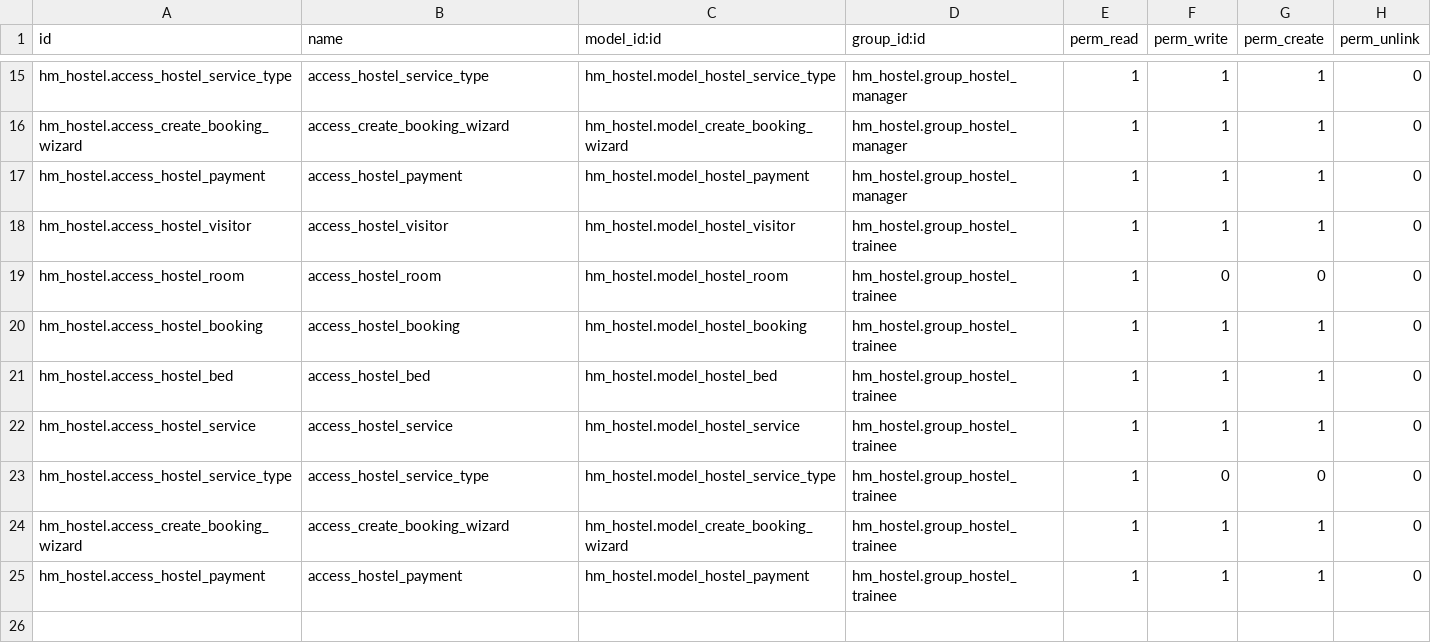
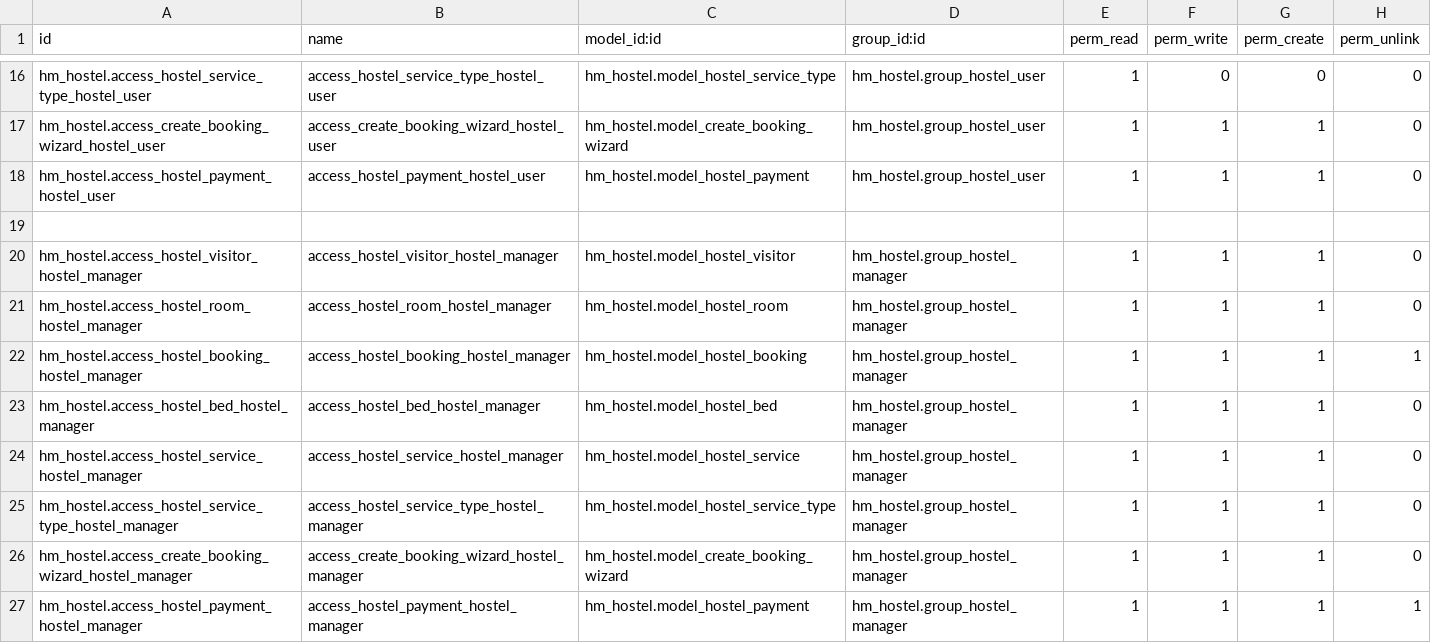
Before and after one commit to Sergo2049/coursework, a CSV file: hm_hostel/security/ir.model.access.csv, drawn as a sheet; only a part is shown, gaps mark what is left out; removed rows and columns are numbered as before the commit, all else as after; the diff covers the shown part only; the diff names each change by its address in the sheet, - before the commit and + after, or states it on an @@ line.

```diff
--- a/hm_hostel/security/ir.model.access.csv
+++ b/hm_hostel/security/ir.model.access.csv
-A16 (id): hm_hostel.access_hostel_service_type
+A16 (id): hm_hostel.access_hostel_service_type_hostel_user
-B16 (name): access_hostel_service_type
+B16 (name): access_hostel_service_type_hostel_user
-D16:D18 (group_id:id): hm_hostel.group_hostel_manager
+D16:D18 (group_id:id): hm_hostel.group_hostel_user
-F16 (perm_write): 1
+F16 (perm_write): 0
-G16 (perm_create): 1
+G16 (perm_create): 0
-A17 (id): hm_hostel.access_create_booking_wizard
+A17 (id): hm_hostel.access_create_booking_wizard_hostel_user
-B17 (name): access_create_booking_wizard
+B17 (name): access_create_booking_wizard_hostel_user
-A18 (id): hm_hostel.access_hostel_payment
+A18 (id): hm_hostel.access_hostel_payment_hostel_user
-B18 (name): access_hostel_payment
+B18 (name): access_hostel_payment_hostel_user
+row 19: (empty)
-A20 (id): hm_hostel.access_hostel_visitor
+A20 (id): hm_hostel.access_hostel_visitor_hostel_manager
-B20 (name): access_hostel_visitor
+B20 (name): access_hostel_visitor_hostel_manager
-D20 (group_id:id): hm_hostel.group_hostel_trainee
+D20 (group_id:id): hm_hostel.group_hostel_manager
-row 19: hm_hostel.access_hostel_room | access_hostel_room | hm_hostel.model_hostel_room | hm_hostel.group_hostel_trainee | 1 | 0 | 0 | 0
-A21 (id): hm_hostel.access_hostel_booking
+A21 (id): hm_hostel.access_hostel_room_hostel_manager
-B21 (name): access_hostel_booking
+B21 (name): access_hostel_room_hostel_manager
-C21 (model_id:id): hm_hostel.model_hostel_booking
+C21 (model_id:id): hm_hostel.model_hostel_room
-D21 (group_id:id): hm_hostel.group_hostel_trainee
+D21 (group_id:id): hm_hostel.group_hostel_manager
+row 22: hm_hostel.access_hostel_booking_hostel_manager | access_hostel_booking_hostel_manager | hm_hostel.model_hostel_booking | hm_hostel.group_hostel_manager | 1 | 1 | 1 | 1
-A23 (id): hm_hostel.access_hostel_bed
+A23 (id): hm_hostel.access_hostel_bed_hostel_manager
-B23 (name): access_hostel_bed
+B23 (name): access_hostel_bed_hostel_manager
-D23:D27 (group_id:id): hm_hostel.group_hostel_trainee
+D23:D27 (group_id:id): hm_hostel.group_hostel_manager
-A24 (id): hm_hostel.access_hostel_service
+A24 (id): hm_hostel.access_hostel_service_hostel_manager
-B24 (name): access_hostel_service
+B24 (name): access_hostel_service_hostel_manager
-A25 (id): hm_hostel.access_hostel_service_type
+A25 (id): hm_hostel.access_hostel_service_type_hostel_manager
-B25 (name): access_hostel_service_type
+B25 (name): access_hostel_service_type_hostel_manager
-F25 (perm_write): 0
+F25 (perm_write): 1
-G25 (perm_create): 0
+G25 (perm_create): 1
-A26 (id): hm_hostel.access_create_booking_wizard
+A26 (id): hm_hostel.access_create_booking_wizard_hostel_manager
-B26 (name): access_create_booking_wizard
+B26 (name): access_create_booking_wizard_hostel_manager
-A27 (id): hm_hostel.access_hostel_payment
+A27 (id): hm_hostel.access_hostel_payment_hostel_manager
-B27 (name): access_hostel_payment
+B27 (name): access_hostel_payment_hostel_manager
-H27 (perm_unlink): 0
+H27 (perm_unlink): 1
```
Also changed, not shown: 1 added row and 37 edited cells elsewhere in this file, 11 other files.
